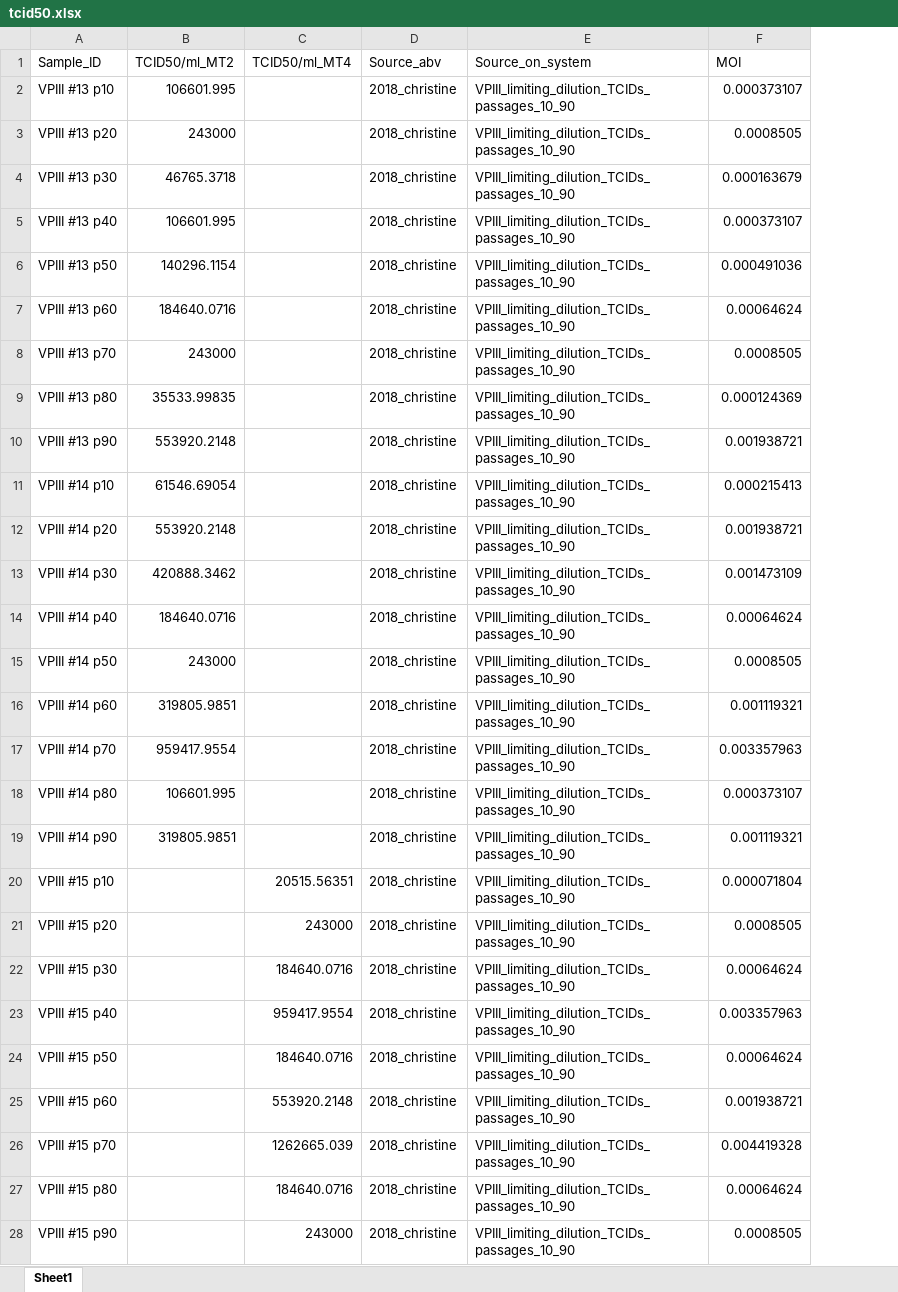
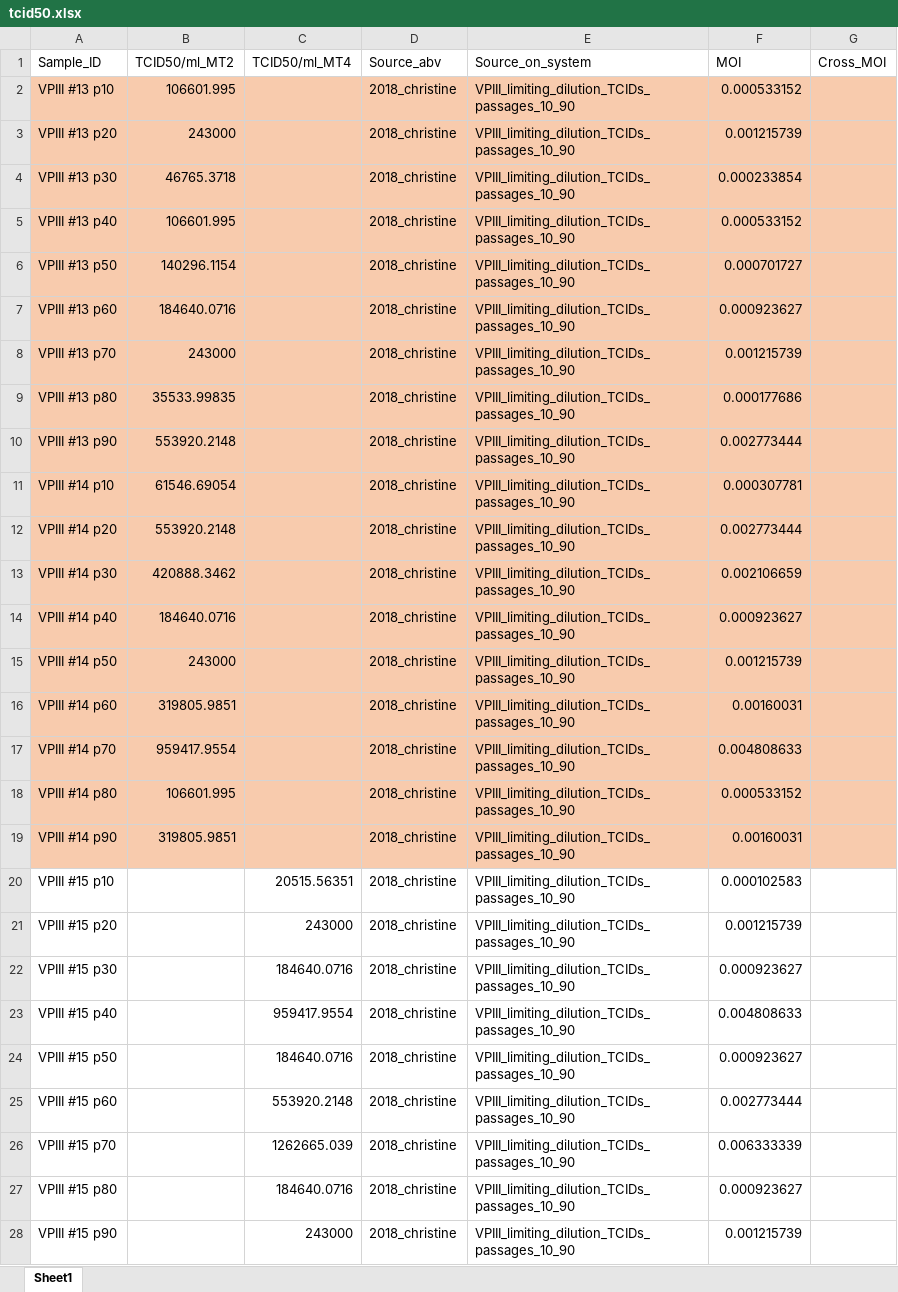
Before and after one commit to Al313/hiv1_genome_evolution, an Excel workbook: data/titration/tcid50.xlsx, sheet Sheet1, drawn as a sheet; only a part is shown; values as stored, in another font and other column widths than the file's, no borders; the diff covers the shown part only; the diff names each change by its address in the sheet, - before the commit and + after, or states it on an @@ line.

```diff
--- a/data/titration/tcid50.xlsx (sheet Sheet1)
+++ b/data/titration/tcid50.xlsx (sheet Sheet1)
+column G (Cross_MOI), empty
-A2:F19 fill: none
+A2:F19 fill: #F8CBAD
-F2 (MOI): 0.000373107
+F2 (MOI): 0.000533152
-F3 (MOI): 0.0008505
+F3 (MOI): 0.001215739
-F4 (MOI): 0.000163679
+F4 (MOI): 0.000233854
-F5 (MOI): 0.000373107
+F5 (MOI): 0.000533152
-F6 (MOI): 0.000491036
+F6 (MOI): 0.000701727
-F7 (MOI): 0.00064624
+F7 (MOI): 0.000923627
-F8 (MOI): 0.0008505
+F8 (MOI): 0.001215739
-F9 (MOI): 0.000124369
+F9 (MOI): 0.000177686
-F10 (MOI): 0.001938721
+F10 (MOI): 0.002773444
-F11 (MOI): 0.000215413
+F11 (MOI): 0.000307781
-F12 (MOI): 0.001938721
+F12 (MOI): 0.002773444
-F13 (MOI): 0.001473109
+F13 (MOI): 0.002106659
-F14 (MOI): 0.00064624
+F14 (MOI): 0.000923627
-F15 (MOI): 0.0008505
+F15 (MOI): 0.001215739
-F16 (MOI): 0.001119321
+F16 (MOI): 0.00160031
-F17 (MOI): 0.003357963
+F17 (MOI): 0.004808633
-F18 (MOI): 0.000373107
+F18 (MOI): 0.000533152
-F19 (MOI): 0.001119321
+F19 (MOI): 0.00160031
-F20 (MOI): 0.000071804
+F20 (MOI): 0.000102583
-F21 (MOI): 0.0008505
+F21 (MOI): 0.001215739
-F22 (MOI): 0.00064624
+F22 (MOI): 0.000923627
-F23 (MOI): 0.003357963
+F23 (MOI): 0.004808633
-F24 (MOI): 0.00064624
+F24 (MOI): 0.000923627
-F25 (MOI): 0.001938721
+F25 (MOI): 0.002773444
-F26 (MOI): 0.004419328
+F26 (MOI): 0.006333339
-F27 (MOI): 0.00064624
+F27 (MOI): 0.000923627
-F28 (MOI): 0.0008505
+F28 (MOI): 0.001215739
```
Also changed, not shown: 65 edited cells and cell formats elsewhere in this sheet, 18 other files.
